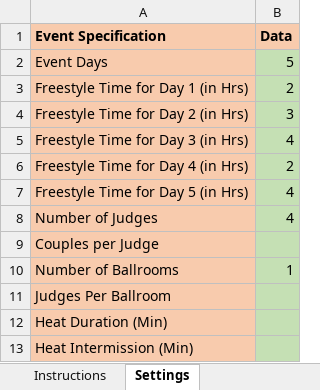
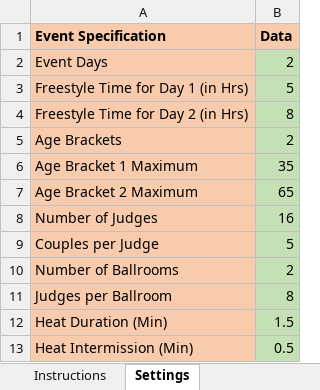
Before and after one commit to Daltiair/FreestylePlanner, an Excel workbook: FreestyleEventPlannerInput.xlsm, sheet Settings, drawn as a sheet; values as stored, in another font and other column widths than the file's, no borders; charts and pictures not drawn; removed rows and columns are numbered as before the commit, all else as after; the diff names each change by its address in the sheet, - before the commit and + after, or states it on an @@ line.

Commit message:
commiting here to save and create branching code for single ballroom and multiballroom as saving and indexing will be handeled differently for each. This commit is mostly outfitted for single ballroom with a few changes to accomodate single

```diff
--- a/FreestyleEventPlannerInput.xlsm (sheet Settings)
+++ b/FreestyleEventPlannerInput.xlsm (sheet Settings)
-B2 (Data): 5
+B2 (Data): 2
-B3 (Data): 2
+B3 (Data): 5
-B4 (Data): 3
+B4 (Data): 8
-row 5: Freestyle Time for Day 3 (in Hrs) | 4
-A5 (Event Specification): Freestyle Time for Day 4 (in Hrs)
+A5 (Event Specification): Age Brackets
-row 7: Freestyle Time for Day 5 (in Hrs) | 4
+row 6: Age Bracket 1 Maximum | 35
+row 7: Age Bracket 2 Maximum | 65
-B8 (Data): 4
+B8 (Data): 16
-B9 (Data): (empty)
+B9 (Data): 5
-B10 (Data): 1
+B10 (Data): 2
-row 11: Judges Per Ballroom
+row 11: Judges per Ballroom | 8
-B12 (Data): (empty)
+B12 (Data): 1.5
-B13 (Data): (empty)
+B13 (Data): 0.5
```
Also changed, not shown: sheet Instructions, sheet Couples, sheet Event Categories, sheet Singles, other sheet tabs, charts or pictures, 4 other files.
